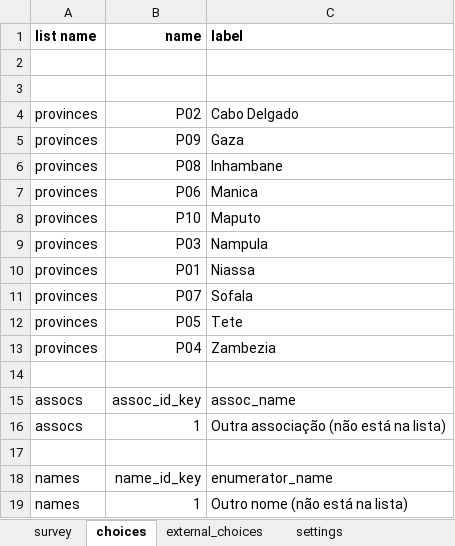
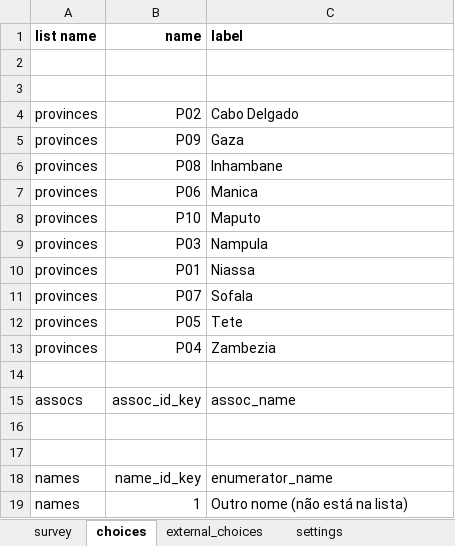
Before and after one commit to TerraFirmaMozambique/odk_forms_cesc_niassa, an Excel workbook: xlsx/form_h_assinantes_at_forms.xlsx, sheet choices, drawn as a sheet; values as stored, in another font and other column widths than the file's, no borders; the diff names each change by its address in the sheet, - before the commit and + after, or states it on an @@ line.

```diff
--- a/xlsx/form_h_assinantes_at_forms.xlsx (sheet choices)
+++ b/xlsx/form_h_assinantes_at_forms.xlsx (sheet choices)
-row 16: assocs | 1 | Outra associação (não está na lista)
+row 16: (empty)
```
Also changed, not shown: sheet settings, xlsx/form_b_lideres.xlsx, xlsx/form_f_registo_assocs.xlsx, 29 other files.
